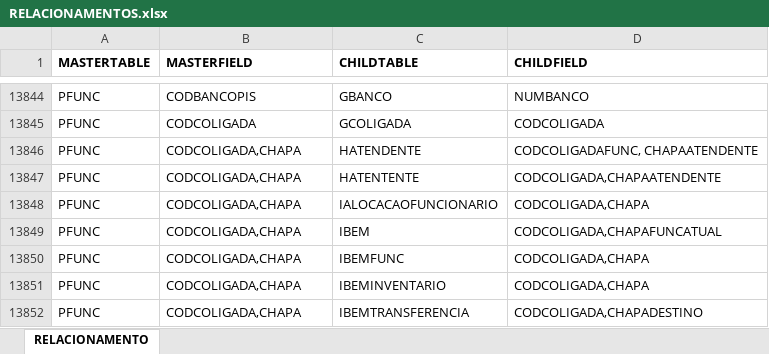
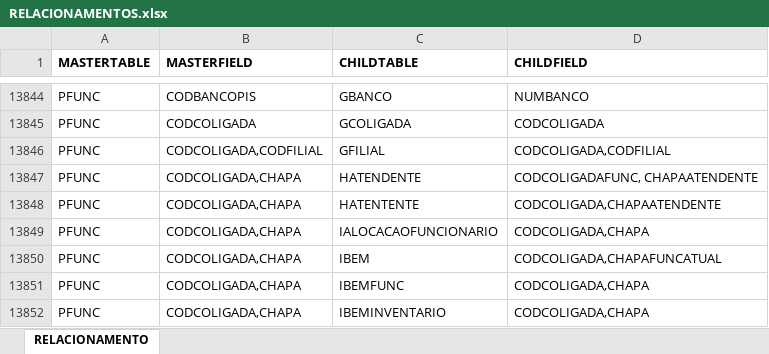
Before and after one commit to ClaudaioXimenes/sqlmaker, an Excel workbook: RELACIONAMENTOS.xlsx, sheet RELACIONAMENTO, drawn as a sheet; only a part is shown, gaps mark what is left out; the shorter side is filled out with more unchanged rows; values as stored, in another font and other column widths than the file's, no borders; the diff names each change by its address in the sheet, - before the commit and + after, or states it on an @@ line.

Commit message:
Add files via upload

```diff
--- a/RELACIONAMENTOS.xlsx (sheet RELACIONAMENTO)
+++ b/RELACIONAMENTOS.xlsx (sheet RELACIONAMENTO)
+row 13846: PFUNC | CODCOLIGADA,CODFILIAL | GFILIAL | CODCOLIGADA,CODFILIAL
```
